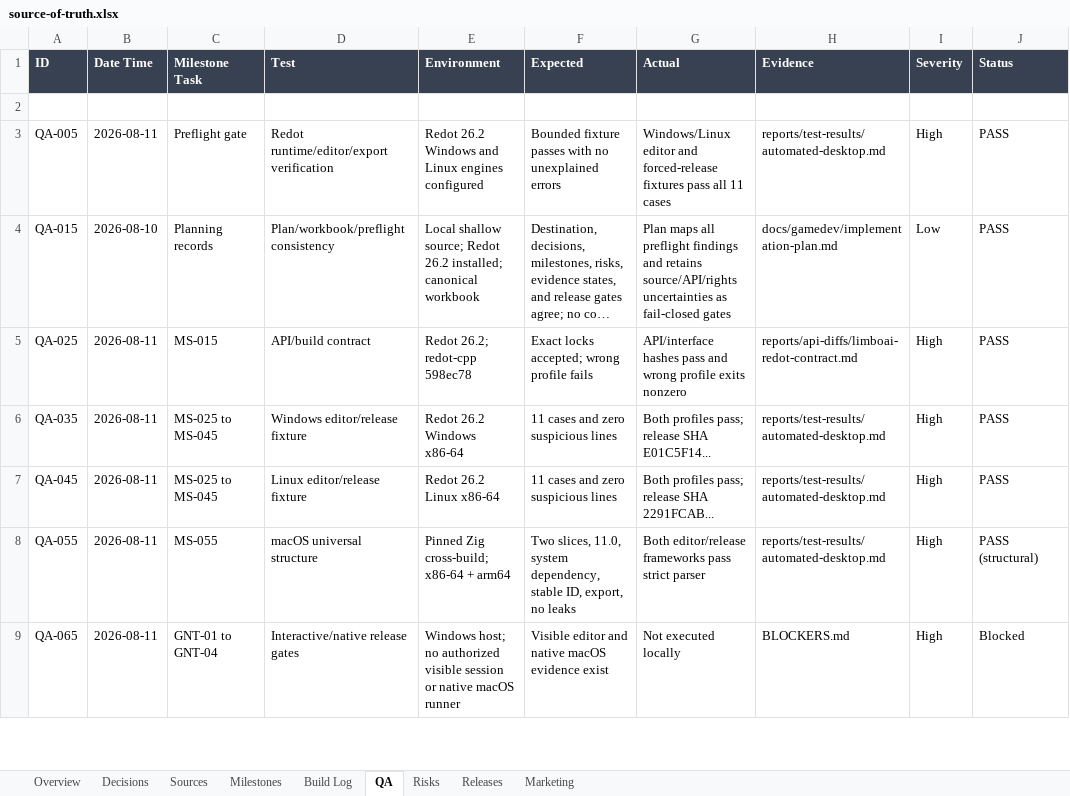
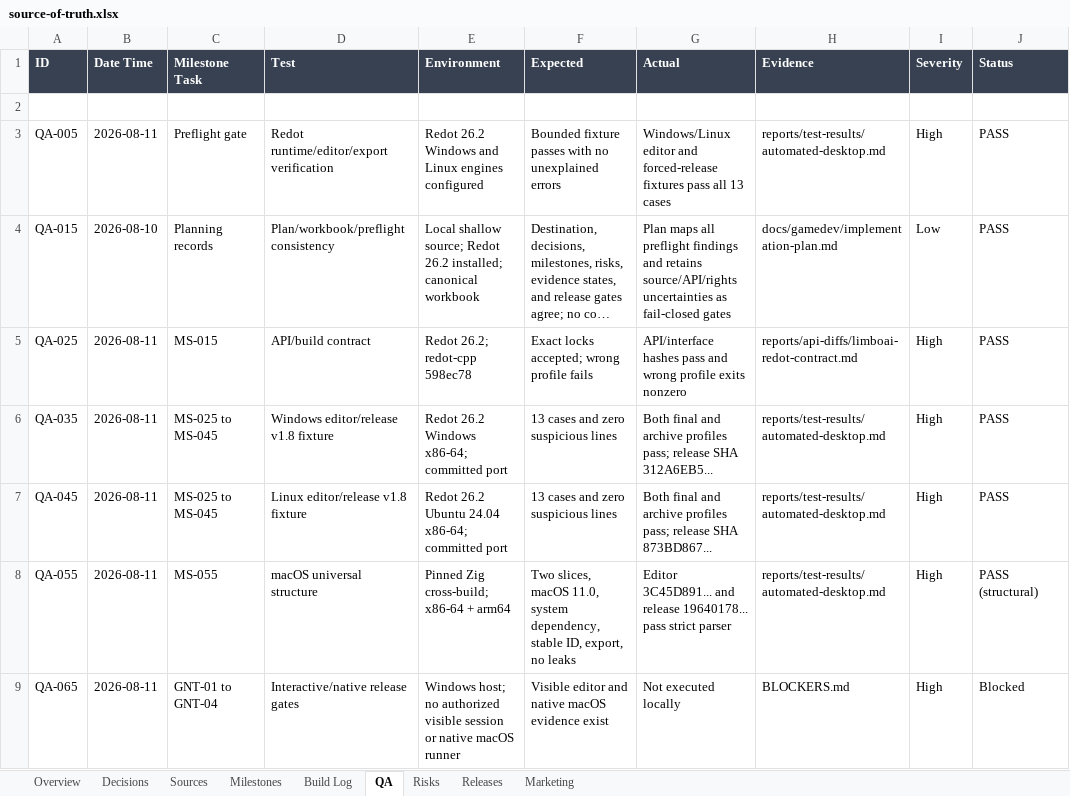
Before and after one commit to dominicbytes/redot-limbo, an Excel workbook: docs/gamedev/source-of-truth.xlsx, sheet QA, drawn as a sheet; only a part is shown; long unchanged cells end in …; values as stored, in another font and other column widths than the file's, no borders; table styles not drawn; the diff covers the shown part only; the diff names each change by its address in the sheet, - before the commit and + after, or states it on an @@ line.

```diff
--- a/docs/gamedev/source-of-truth.xlsx (sheet QA)
+++ b/docs/gamedev/source-of-truth.xlsx (sheet QA)
-G3 (Actual): …pass all 11 cases
+G3 (Actual): …pass all 13 cases
-D6 (Test): Windows editor/release fixture
+D6 (Test): Windows editor/release v1.8 fixture
-E6 (Environment): Redot 26.2 Windows x86-64
+E6 (Environment): Redot 26.2 Windows x86-64; committed port
-F6:F7 (Expected): 11 cases and zero suspicious lines
+F6:F7 (Expected): 13 cases and zero suspicious lines
-G6 (Actual): Both profiles pass; release SHA E01C5F14...
+G6 (Actual): Both final and archive profiles pass; release SHA 312A6EB5...
-D7 (Test): Linux editor/release fixture
+D7 (Test): Linux editor/release v1.8 fixture
-E7 (Environment): Redot 26.2 Linux x86-64
+E7 (Environment): Redot 26.2 Ubuntu 24.04 x86-64; committed port
-G7 (Actual): Both profiles pass; release SHA 2291FCAB...
+G7 (Actual): Both final and archive profiles pass; release SHA 873BD867...
-F8 (Expected): Two slices, 11.0, system…
+F8 (Expected): Two slices, macOS 11.0, system…
-G8 (Actual): Both editor/release frameworks pass strict…
+G8 (Actual): Editor 3C45D891... and release 19640178... pass strict…
```
Also changed, not shown: 1 added row and 9 edited cells elsewhere in this sheet, sheet Releases, sheet Build Log, sheet Sources, sheet Risks, sheet Milestones, sheet Decisions, 1 more sheet, 11 other files.
